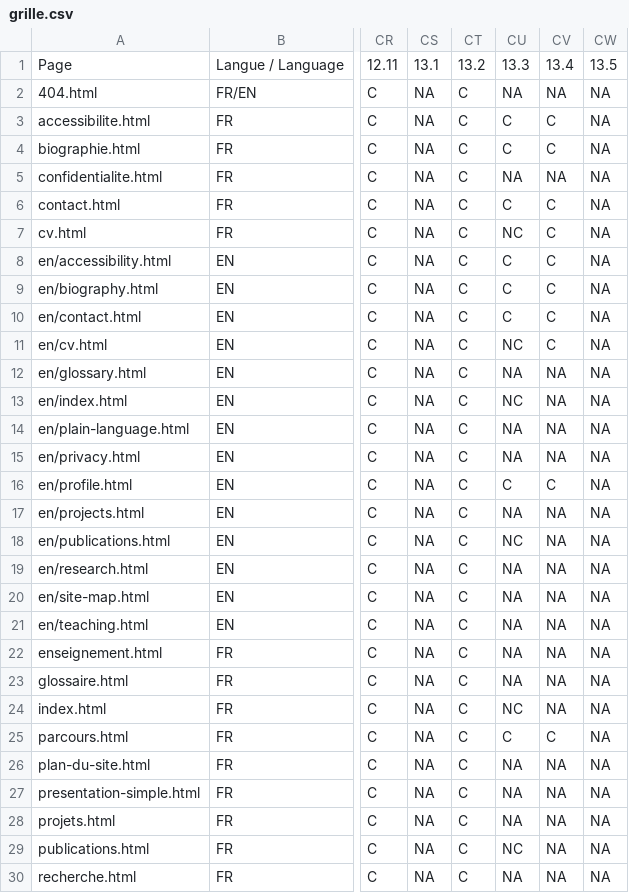
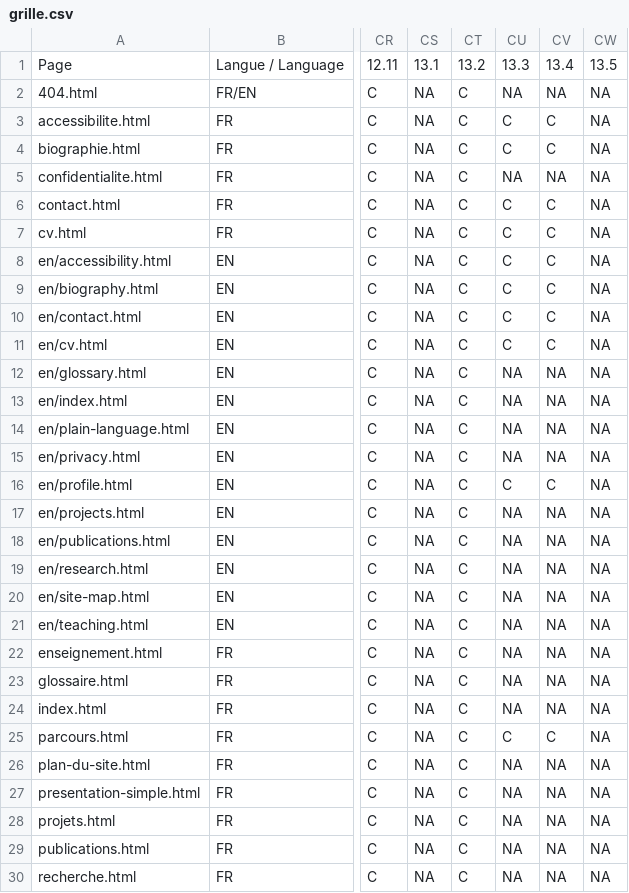
Before and after one commit to anisrbp8/anisrbp8.github.io, a CSV file: audit/rgaa-2026-11/grille.csv, drawn as a sheet; only a part is shown, gaps mark what is left out; the diff names each change by its address in the sheet, - before the commit and + after, or states it on an @@ line.

```diff
--- a/audit/rgaa-2026-11/grille.csv
+++ b/audit/rgaa-2026-11/grille.csv
-CU7: NC
+CU7: C
-CU11: NC
+CU11: C
-CU13: NC
+CU13: NA
-CU18: NC
+CU18: NA
-CU24: NC
+CU24: NA
-CU29: NC
+CU29: NA
```
Also changed, not shown: audit/rgaa-2026-11/wcag22.csv, 37 other files.
